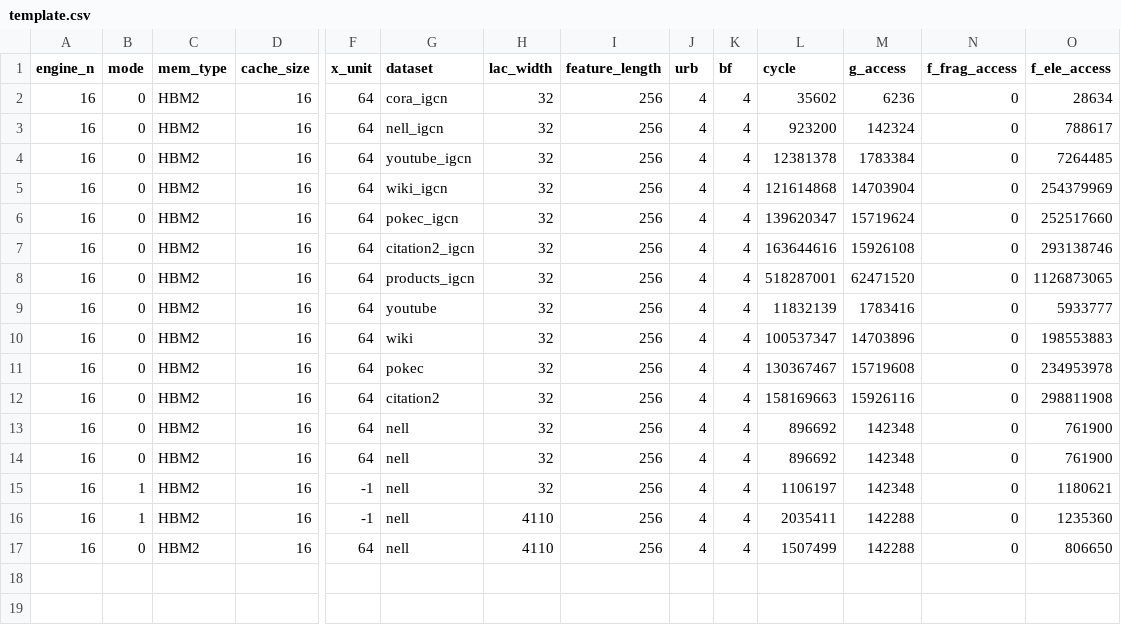
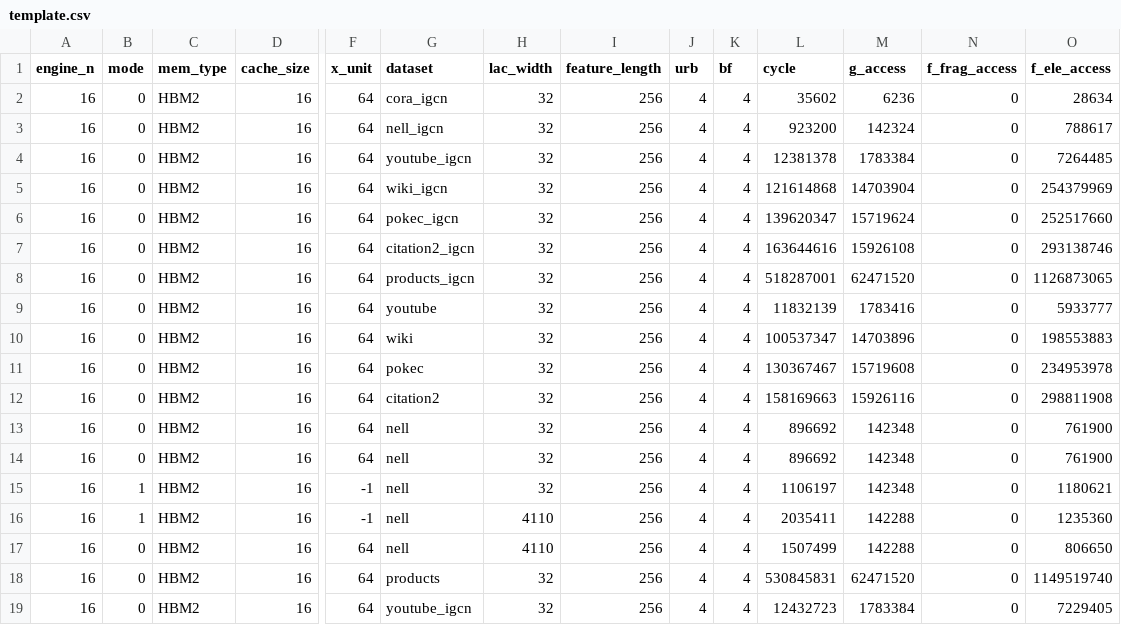
Before and after one commit to mingi-yoo/SGCN, a CSV file: template.csv, drawn as a sheet; only a part is shown, gaps mark what is left out; rows hold the shown columns only; the diff names each change by its address in the sheet, - before the commit and + after, or states it on an @@ line.

```diff
--- a/template.csv
+++ b/template.csv
+row 18: 16 | 0 | HBM2 | 16 | 64 | products | 32 | 256 | 4 | 4 | 530845831 | 62471520 | 0 | 1149519740
+row 19: 16 | 0 | HBM2 | 16 | 64 | youtube_igcn | 32 | 256 | 4 | 4 | 12432723 | 1783384 | 0 | 7229405
```
Also changed, not shown: 12 other files.
